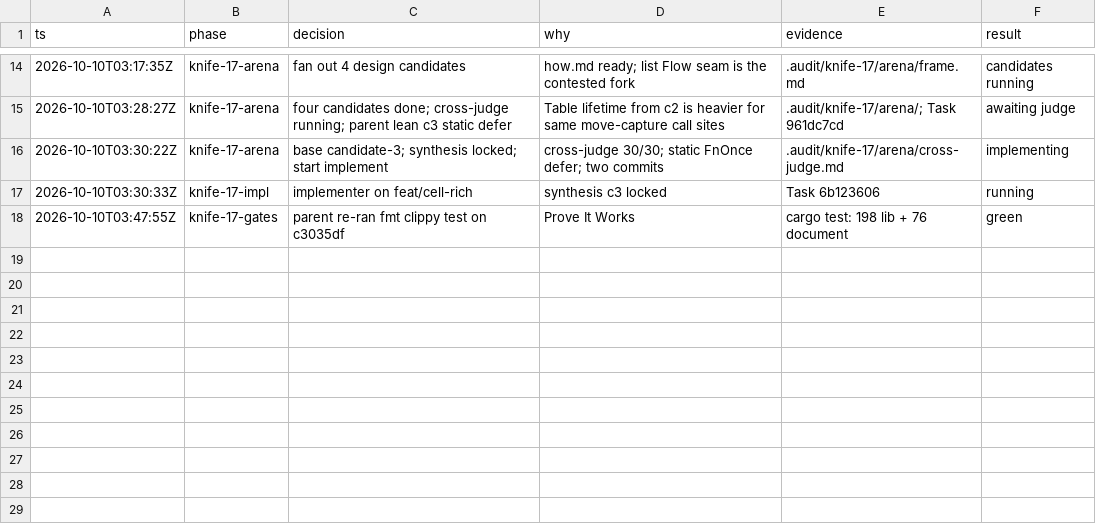
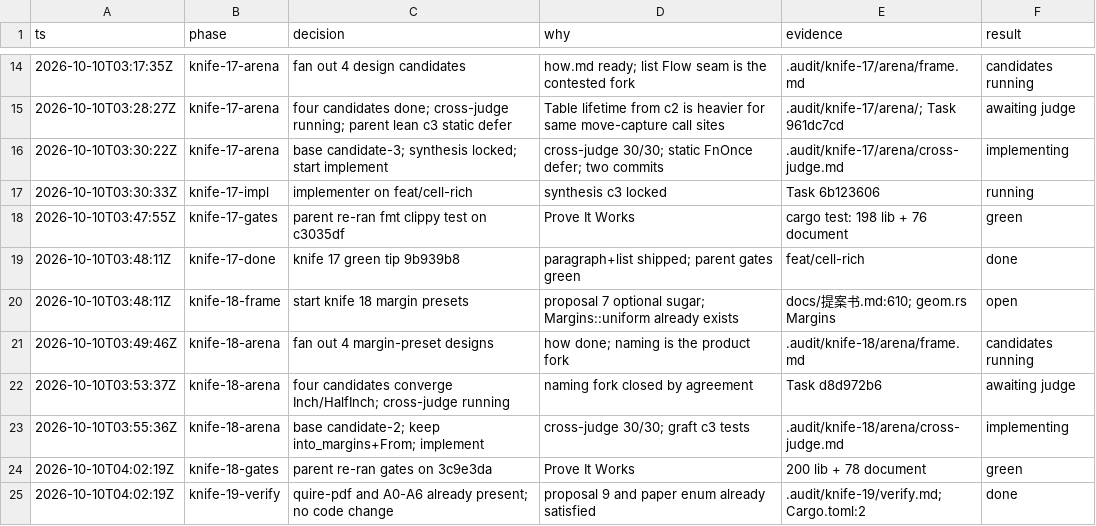
Before and after one commit to JiayiLuoJarvis/pdfcraft, a TSV file: .audit/knives-16-19.tsv, drawn as a sheet; only a part is shown, gaps mark what is left out.

```diff
--- a/.audit/knives-16-19.tsv
+++ b/.audit/knives-16-19.tsv
@@ -18 +18,8 @@ ts	phase	decision	why	evidence	result
 2026-10-10T03:47:55Z	knife-17-gates	parent re-ran fmt clippy test on c3035df	Prove It Works	cargo test: 198 lib + 76 document	green
+2026-10-10T03:48:11Z	knife-17-done	knife 17 green tip 9b939b8	paragraph+list shipped; parent gates green	feat/cell-rich	done
+2026-10-10T03:48:11Z	knife-18-frame	start knife 18 margin presets	proposal 7 optional sugar; Margins::uniform already exists	docs/提案书.md:610; geom.rs Margins	open
+2026-10-10T03:49:46Z	knife-18-arena	fan out 4 margin-preset designs	how done; naming is the product fork	.audit/knife-18/arena/frame.md	candidates running
+2026-10-10T03:53:37Z	knife-18-arena	four candidates converge Inch/HalfInch; cross-judge running	naming fork closed by agreement	Task d8d972b6	awaiting judge
+2026-10-10T03:55:36Z	knife-18-arena	base candidate-2; keep into_margins+From; implement	cross-judge 30/30; graft c3 tests	.audit/knife-18/arena/cross-judge.md	implementing
+2026-10-10T04:02:19Z	knife-18-gates	parent re-ran gates on 3c9e3da	Prove It Works	200 lib + 78 document	green
+2026-10-10T04:02:19Z	knife-19-verify	quire-pdf and A0-A6 already present; no code change	proposal 9 and paper enum already satisfied	.audit/knife-19/verify.md; Cargo.toml:2	done
```
Also changed, not shown: 18 other files.
